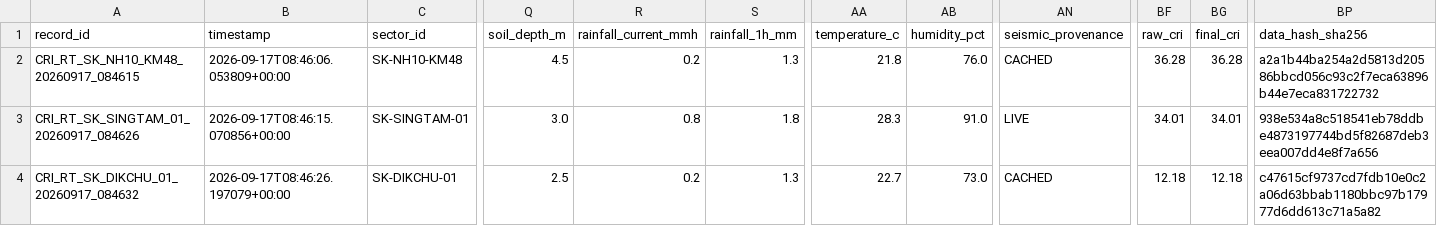
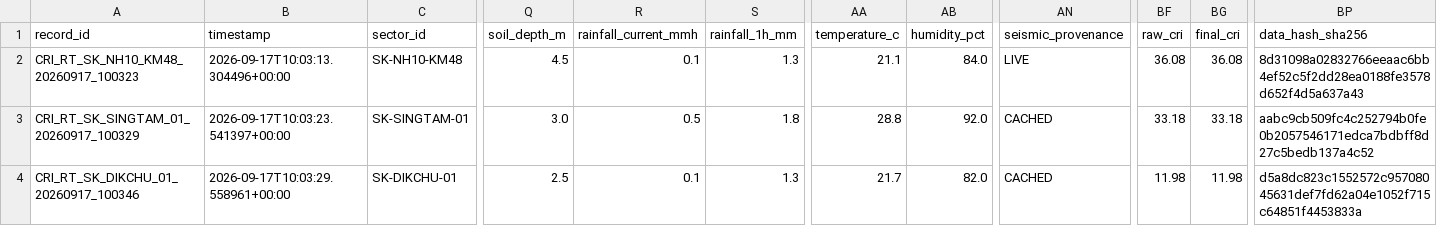
Before and after one commit to dimpu-sashank2008/parvatnetra, a CSV file: data/realtime/realtime_cri_dataset.csv, drawn as a sheet; only a part is shown, gaps mark what is left out; the diff covers the shown part only; the diff names each change by its address in the sheet, - before the commit and + after, or states it on an @@ line.

```diff
--- a/data/realtime/realtime_cri_dataset.csv
+++ b/data/realtime/realtime_cri_dataset.csv
-A2 (record_id): CRI_RT_SK_NH10_KM48_20260917_084615
+A2 (record_id): CRI_RT_SK_NH10_KM48_20260917_100323
-B2 (timestamp): 2026-09-17T08:46:06.053809+00:00
+B2 (timestamp): 2026-09-17T10:03:13.304496+00:00
-R2 (rainfall_current_mmh): 0.2
+R2 (rainfall_current_mmh): 0.1
-AA2 (temperature_c): 21.8
+AA2 (temperature_c): 21.1
-AB2 (humidity_pct): 76.0
+AB2 (humidity_pct): 84.0
-AN2 (seismic_provenance): CACHED
+AN2 (seismic_provenance): LIVE
-BF2 (raw_cri): 36.28
+BF2 (raw_cri): 36.08
-BG2 (final_cri): 36.28
+BG2 (final_cri): 36.08
-BP2 (data_hash_sha256): a2a1b44ba254a2d5813d20586bbcd056c93c2f7eca63896b44e7eca831722732
+BP2 (data_hash_sha256): 8d31098a02832766eeaac6bb4ef52c5f2dd28ea0188fe3578d652f4d5a637a43
-A3 (record_id): CRI_RT_SK_SINGTAM_01_20260917_084626
+A3 (record_id): CRI_RT_SK_SINGTAM_01_20260917_100329
-B3 (timestamp): 2026-09-17T08:46:15.070856+00:00
+B3 (timestamp): 2026-09-17T10:03:23.541397+00:00
-R3 (rainfall_current_mmh): 0.8
+R3 (rainfall_current_mmh): 0.5
-AA3 (temperature_c): 28.3
+AA3 (temperature_c): 28.8
-AB3 (humidity_pct): 91.0
+AB3 (humidity_pct): 92.0
-AN3 (seismic_provenance): LIVE
+AN3 (seismic_provenance): CACHED
-BF3 (raw_cri): 34.01
+BF3 (raw_cri): 33.18
-BG3 (final_cri): 34.01
+BG3 (final_cri): 33.18
-BP3 (data_hash_sha256): 938e534a8c518541eb78ddbe4873197744bd5f82687deb3eea007dd4e8f7a656
+BP3 (data_hash_sha256): aabc9cb509fc4c252794b0fe0b2057546171edca7bdbff8d27c5bedb137a4c52
-A4 (record_id): CRI_RT_SK_DIKCHU_01_20260917_084632
+A4 (record_id): CRI_RT_SK_DIKCHU_01_20260917_100346
-B4 (timestamp): 2026-09-17T08:46:26.197079+00:00
+B4 (timestamp): 2026-09-17T10:03:29.558961+00:00
-R4 (rainfall_current_mmh): 0.2
+R4 (rainfall_current_mmh): 0.1
-AA4 (temperature_c): 22.7
+AA4 (temperature_c): 21.7
-AB4 (humidity_pct): 73.0
+AB4 (humidity_pct): 82.0
-BF4 (raw_cri): 12.18
+BF4 (raw_cri): 11.98
-BG4 (final_cri): 12.18
+BG4 (final_cri): 11.98
-BP4 (data_hash_sha256): c47615cf9737cd7fdb10e0c2a06d63bbab1180bbc97b17977d6dd613c71a5a82
+BP4 (data_hash_sha256): d5a8dc823c1552572c95708045631def7fd62a04e1052f715c64851f4453833a
```
Also changed, not shown: 124 edited cells elsewhere in this file, 12 other files.
